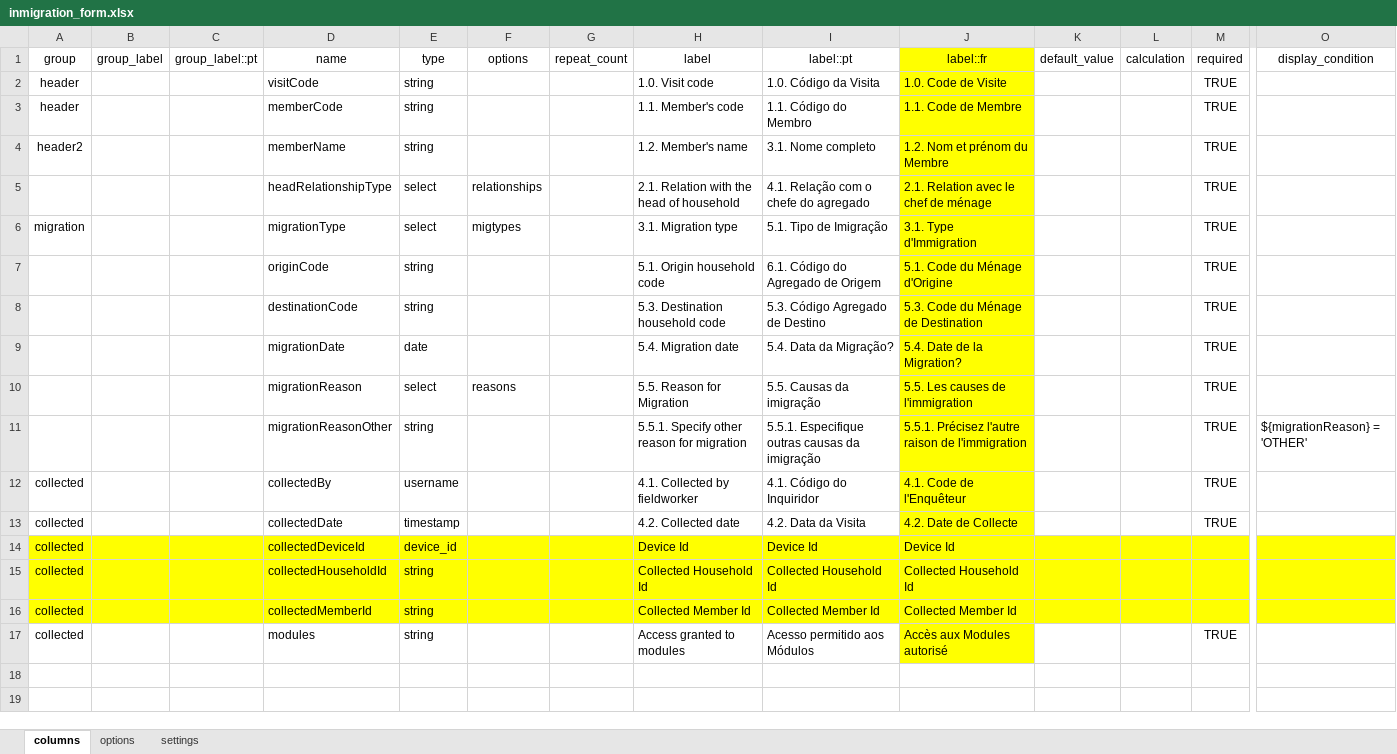
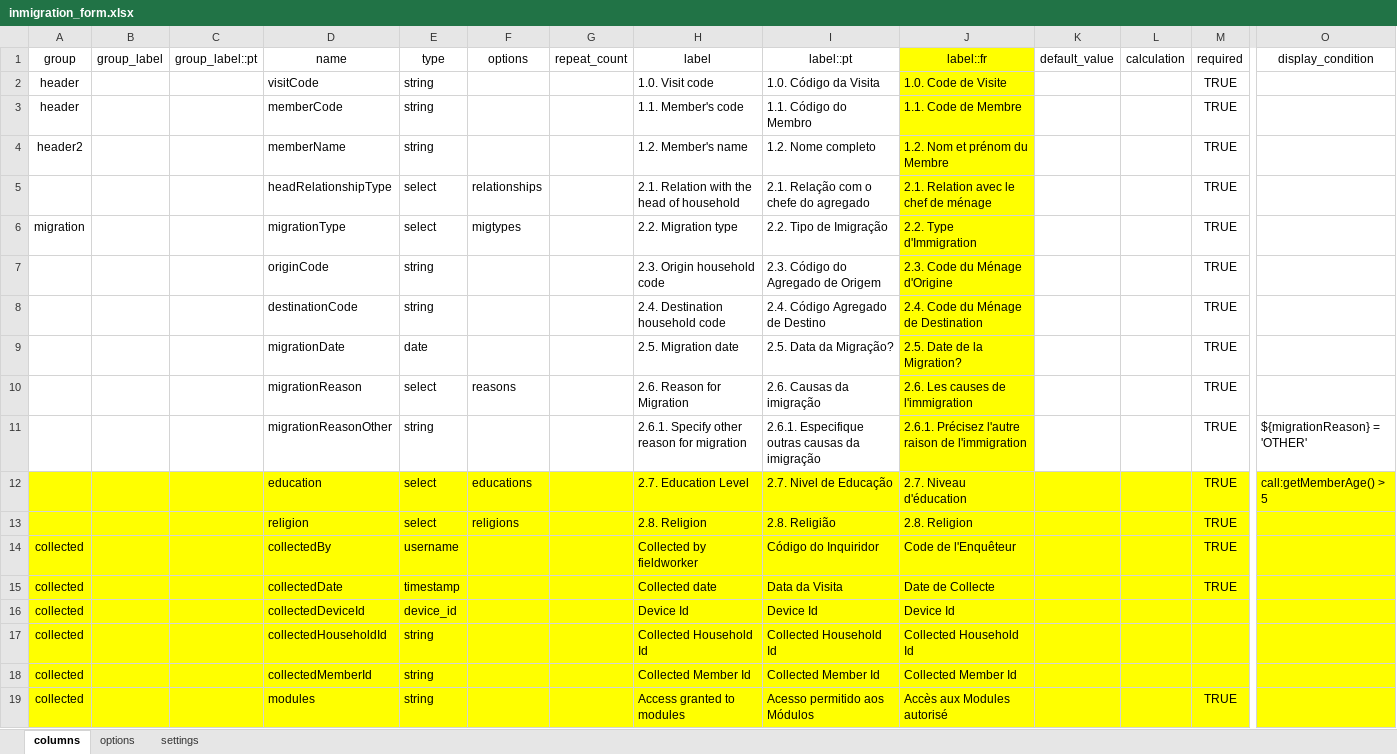
Before and after one commit to philimones-group/hds-explorer-tablet, an Excel workbook: app/src/main/res/raw/inmigration_form.xlsx, sheet columns, drawn as a sheet; only a part is shown, gaps mark what is left out; values as stored, in another font and other column widths than the file's, no borders; addresses are those after the commit; rows hold the shown columns only; the diff covers the shown part only; the diff names each change by its address in the sheet, - before the commit and + after, or states it on an @@ line.

```diff
--- a/app/src/main/res/raw/inmigration_form.xlsx (sheet columns)
+++ b/app/src/main/res/raw/inmigration_form.xlsx (sheet columns)
-I4 (label::pt): 3.1. Nome completo
+I4 (label::pt): 1.2. Nome completo
-I5 (label::pt): 4.1. Relação com o chefe do agregado
+I5 (label::pt): 2.1. Relação com o chefe do agregado
-H6 (label): 3.1. Migration type
+H6 (label): 2.2. Migration type
-I6 (label::pt): 5.1. Tipo de Imigração
+I6 (label::pt): 2.2. Tipo de Imigração
-J6 (label::fr): 3.1. Type d'Immigration
+J6 (label::fr): 2.2. Type d'Immigration
-H7 (label): 5.1. Origin household code
+H7 (label): 2.3. Origin household code
-I7 (label::pt): 6.1. Código do Agregado de Origem
+I7 (label::pt): 2.3. Código do Agregado de Origem
-J7 (label::fr): 5.1. Code du Ménage d'Origine
+J7 (label::fr): 2.3. Code du Ménage d'Origine
-H8 (label): 5.3. Destination household code
+H8 (label): 2.4. Destination household code
-I8 (label::pt): 5.3. Código Agregado de Destino
+I8 (label::pt): 2.4. Código Agregado de Destino
-J8 (label::fr): 5.3. Code du Ménage de Destination
+J8 (label::fr): 2.4. Code du Ménage de Destination
-H9 (label): 5.4. Migration date
+H9 (label): 2.5. Migration date
-I9 (label::pt): 5.4. Data da Migração?
+I9 (label::pt): 2.5. Data da Migração?
-J9 (label::fr): 5.4. Date de la Migration?
+J9 (label::fr): 2.5. Date de la Migration?
-H10 (label): 5.5. Reason for Migration
+H10 (label): 2.6. Reason for Migration
-I10 (label::pt): 5.5. Causas da imigração
+I10 (label::pt): 2.6. Causas da imigração
-J10 (label::fr): 5.5. Les causes de l'immigration
+J10 (label::fr): 2.6. Les causes de l'immigration
-H11 (label): 5.5.1. Specify other reason for migration
+H11 (label): 2.6.1. Specify other reason for migration
-I11 (label::pt): 5.5.1. Especifique outras causas da imigração
+I11 (label::pt): 2.6.1. Especifique outras causas da imigração
-J11 (label::fr): 5.5.1. Précisez l'autre…
+J11 (label::fr): 2.6.1. Précisez l'autre…
+row 12:  |  |  | education | select | educations |  | 2.7. Education Level | 2.7. Nivel de Educação | 2.7. Niveau d'éducation |  |  | TRUE | call:getMemberAge() > 5
+row 13:  |  |  | religion | select | religions |  | 2.8. Religion | 2.8. Religião | 2.8. Religion |  |  | TRUE
-A14:I15 fill: none
+A14:I15 fill: #FFFF00
-H14 (label): 4.1. Collected by fieldworker
+H14 (label): Collected by fieldworker
-I14 (label::pt): 4.1. Código do Inquiridor
+I14 (label::pt): Código do Inquiridor
-J14 (label::fr): 4.1. Code de l'Enquêteur
+J14 (label::fr): Code de l'Enquêteur
-K14:O15 fill: none
+K14:O15 fill: #FFFF00
-H15 (label): 4.2. Collected date
+H15 (label): Collected date
-I15 (label::pt): 4.2. Data da Visita
+I15 (label::pt): Data da Visita
-J15 (label::fr): 4.2. Date de Collecte
+J15 (label::fr): Date de Collecte
-A19:I19 fill: none
+A19:I19 fill: #FFFF00
-K19:O19 fill: none
+K19:O19 fill: #FFFF00
```
Also changed, not shown: cell formats elsewhere in this sheet, app/src/main/res/raw/ext_inmigration_form.xlsx, app/src/main/res/raw/member_enu_form.xlsx, 28 other files.
